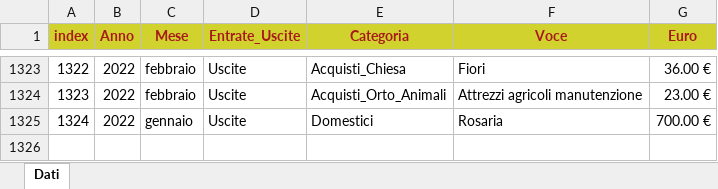
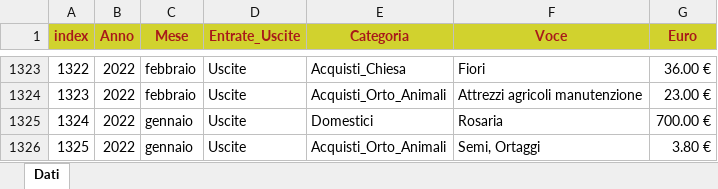
Before and after one commit to fragiaco/python_CONTI_01, an Excel workbook: database_conti_styled.xlsx, sheet Dati, drawn as a sheet; only a part is shown, gaps mark what is left out; values as stored, in another font and other column widths than the file's, no borders; the diff names each change by its address in the sheet, - before the commit and + after, or states it on an @@ line.

Commit message:
conti convento_workinprogress_Frames

```diff
--- a/database_conti_styled.xlsx (sheet Dati)
+++ b/database_conti_styled.xlsx (sheet Dati)
+row 1326: 1325 | 2022 | gennaio | Uscite | Acquisti_Orto_Animali | Semi, Ortaggi | 3.80 €
```
Also changed, not shown: conti_styled.xlsx, database_conti.xlsx, 2 other files.
